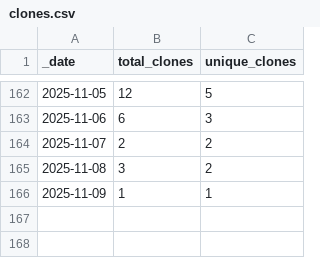
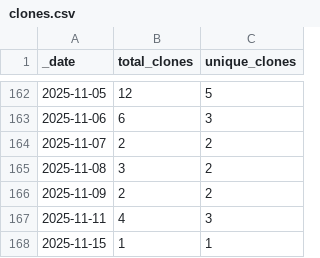
Before and after one commit to Breeding-Insight/BIGapp, a CSV file: traffic/clones.csv, drawn as a sheet; only a part is shown, gaps mark what is left out.

```diff
--- a/traffic/clones.csv
+++ b/traffic/clones.csv
@@ -165,2 +165,4 @@ _date,total_clones,unique_clones
 2025-11-08,3,2
-2025-11-09,1,1
+2025-11-09,2,2
+2025-11-11,4,3
+2025-11-15,1,1
```
Also changed, not shown: traffic/views.csv, 1 other file.
